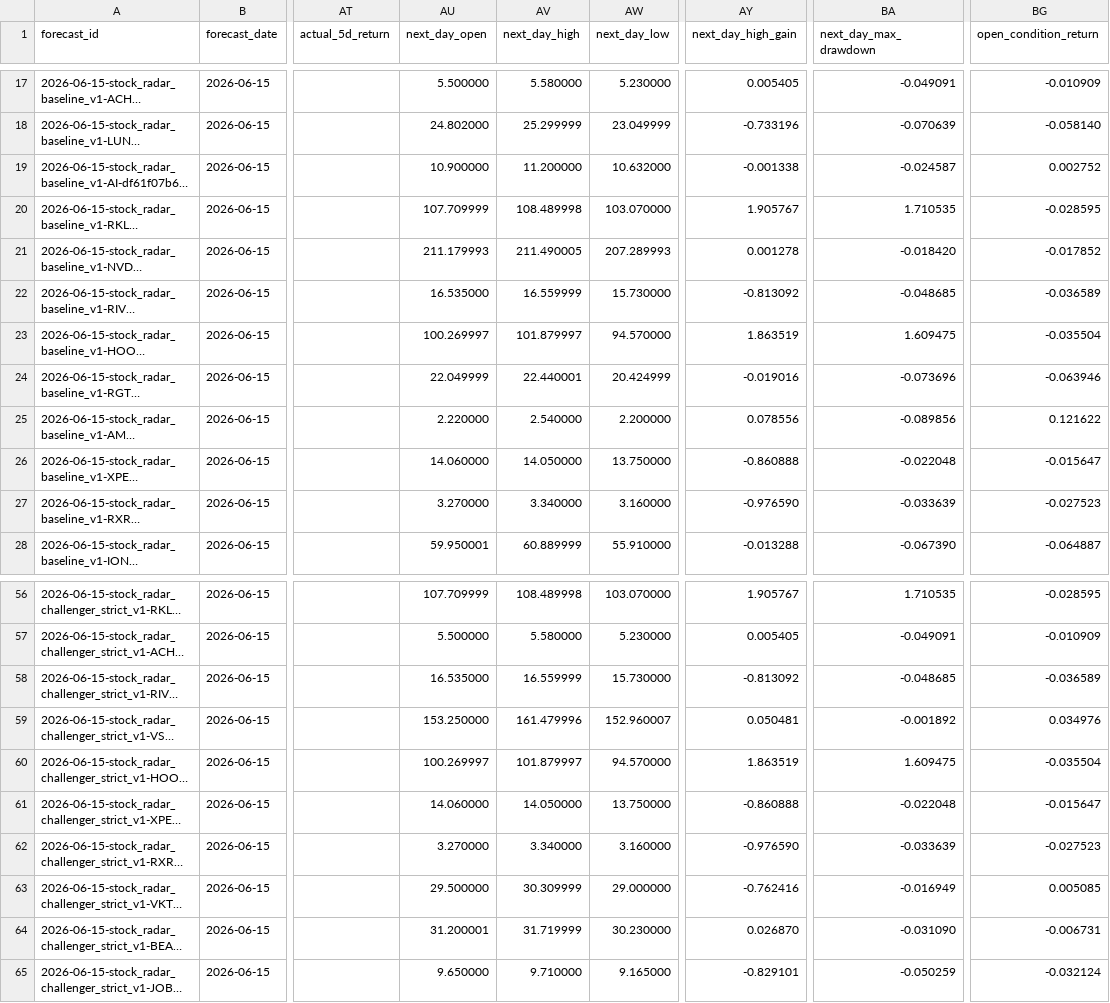
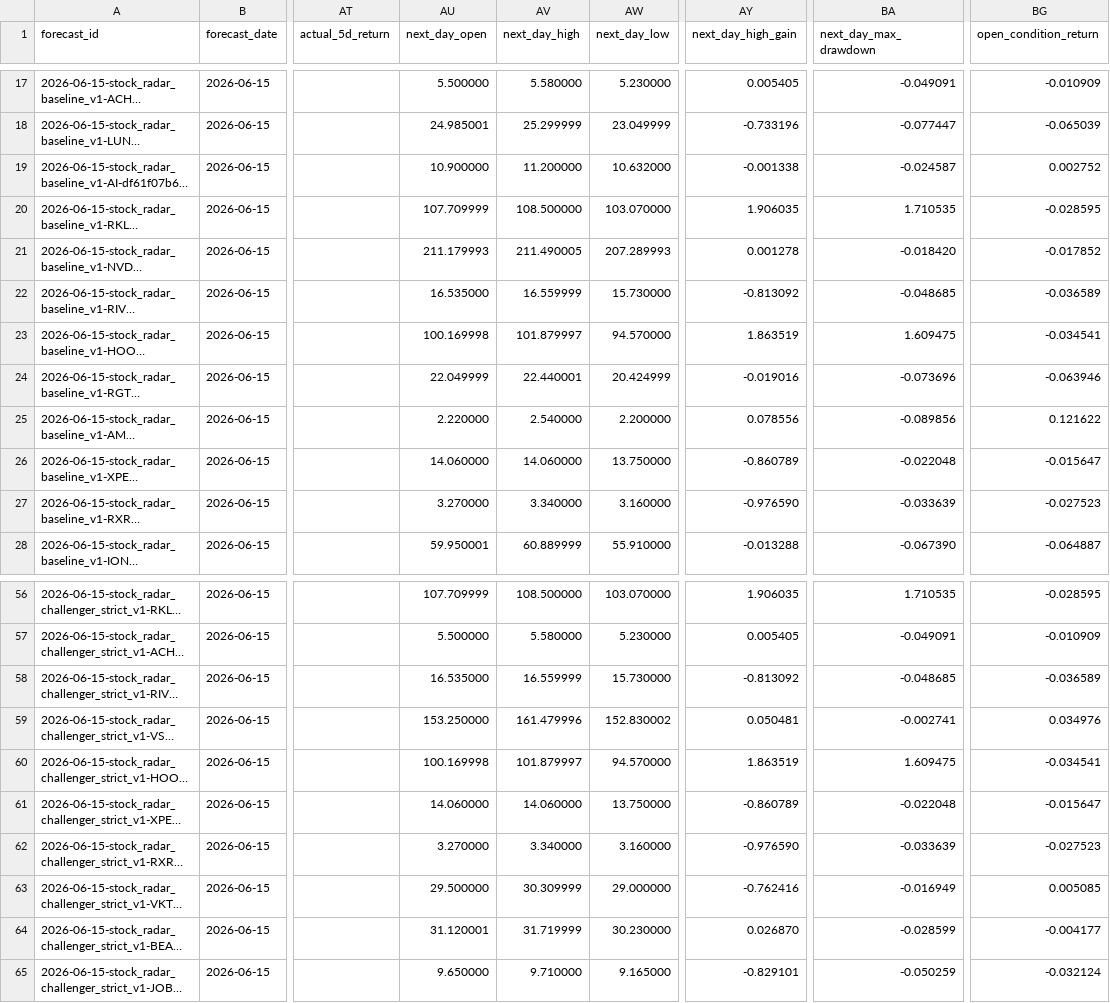
Before and after one commit to xuanho912/next-day-stock-radar, a CSV file: outputs/stock_forecast_records.csv, drawn as a sheet; only a part is shown, gaps mark what is left out; long unchanged cells end in …; the diff covers the shown part only; the diff names each change by its address in the sheet, - before the commit and + after, or states it on an @@ line.

```diff
--- a/outputs/stock_forecast_records.csv
+++ b/outputs/stock_forecast_records.csv
-AU18 (next_day_open): 24.802000
+AU18 (next_day_open): 24.985001
-BA18 (next_day_max_drawdown): -0.070639
+BA18 (next_day_max_drawdown): -0.077447
-BG18 (open_condition_return): -0.058140
+BG18 (open_condition_return): -0.065039
-AV20 (next_day_high): 108.489998
+AV20 (next_day_high): 108.500000
-AY20 (next_day_high_gain): 1.905767
+AY20 (next_day_high_gain): 1.906035
-AU23 (next_day_open): 100.269997
+AU23 (next_day_open): 100.169998
-BG23 (open_condition_return): -0.035504
+BG23 (open_condition_return): -0.034541
-AV26 (next_day_high): 14.050000
+AV26 (next_day_high): 14.060000
-AY26 (next_day_high_gain): -0.860888
+AY26 (next_day_high_gain): -0.860789
-AV56 (next_day_high): 108.489998
+AV56 (next_day_high): 108.500000
-AY56 (next_day_high_gain): 1.905767
+AY56 (next_day_high_gain): 1.906035
-AW59 (next_day_low): 152.960007
+AW59 (next_day_low): 152.830002
-BA59 (next_day_max_drawdown): -0.001892
+BA59 (next_day_max_drawdown): -0.002741
-AU60 (next_day_open): 100.269997
+AU60 (next_day_open): 100.169998
-BG60 (open_condition_return): -0.035504
+BG60 (open_condition_return): -0.034541
-AV61 (next_day_high): 14.050000
+AV61 (next_day_high): 14.060000
-AY61 (next_day_high_gain): -0.860888
+AY61 (next_day_high_gain): -0.860789
-AU64 (next_day_open): 31.200001
+AU64 (next_day_open): 31.120001
-BA64 (next_day_max_drawdown): -0.031090
+BA64 (next_day_max_drawdown): -0.028599
-BG64 (open_condition_return): -0.006731
+BG64 (open_condition_return): -0.004177
```
Also changed, not shown: 71 edited cells elsewhere in this file, 15 other files.
